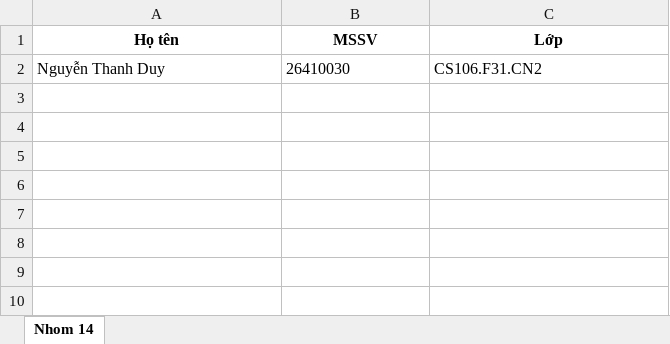
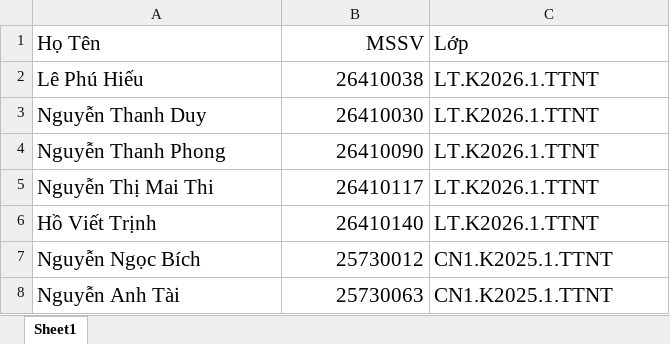
Before and after one commit to ngthduy90/CS106-F31-CN2-TTNT_nhom-14, an Excel workbook: submission/danh-sach-nhom.xlsx, sheet Sheet1, drawn as a sheet; values as stored, in another font and other column widths than the file's, no borders; table styles not drawn; addresses are those after the commit; the diff names each change by its address in the sheet, - before the commit and + after, or states it on an @@ line.

```diff
--- a/submission/danh-sach-nhom.xlsx (sheet Sheet1)
+++ b/submission/danh-sach-nhom.xlsx (sheet Sheet1)
-sheet tab: Nhom 14
+sheet tab: Sheet1
-A1: Họ tên
+A1: Họ Tên
-A1:C1 bold: on
+A1:C1 bold: off, text size: larger
-A1 alignment: center
+A1 alignment: left
-B1 alignment: center
+B1 alignment: right
-C1 alignment: center
+C1 alignment: left
+row 2: Lê Phú Hiếu | 26410038 | LT.K2026.1.TTNT
@@ A3:C3 text size: larger @@
-B3 alignment: left
+B3 alignment: right
-C3 (Lớp): CS106.F31.CN2
+C3 (Lớp): LT.K2026.1.TTNT
+row 4: Nguyễn Thanh Phong | 26410090 | LT.K2026.1.TTNT
+row 5: Nguyễn Thị Mai Thi | 26410117 | LT.K2026.1.TTNT
+row 6: Hồ Viết Trịnh | 26410140 | LT.K2026.1.TTNT
+row 7: Nguyễn Ngọc Bích | 25730012 | CN1.K2025.1.TTNT
+row 8: Nguyễn Anh Tài | 25730063 | CN1.K2025.1.TTNT
```
Also changed, not shown: 8 other files.
